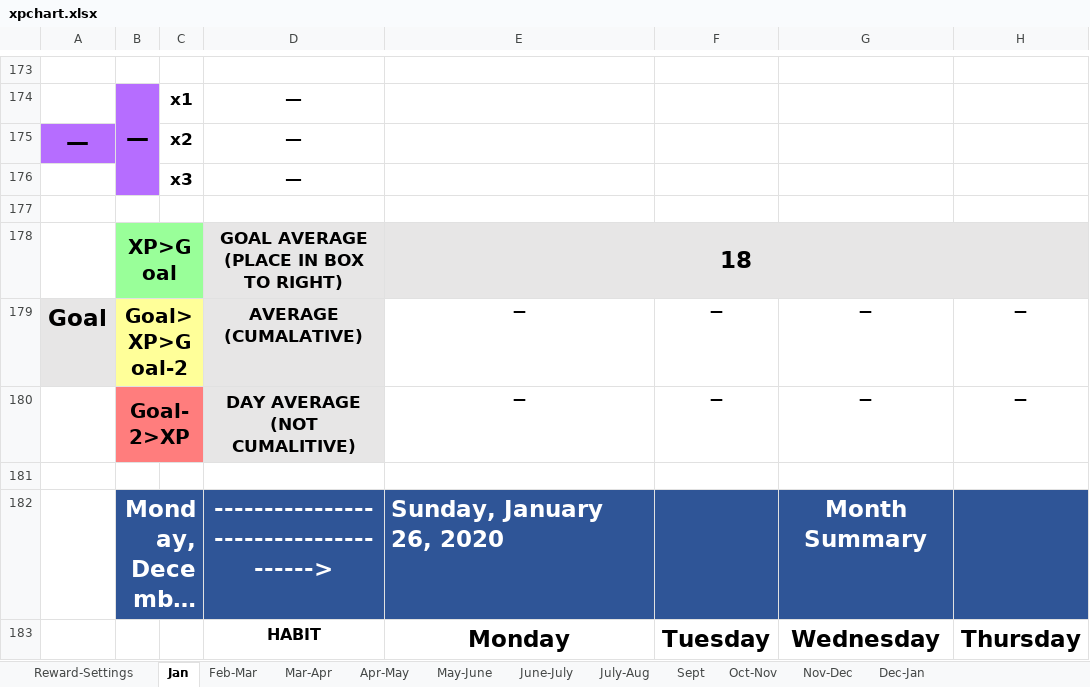
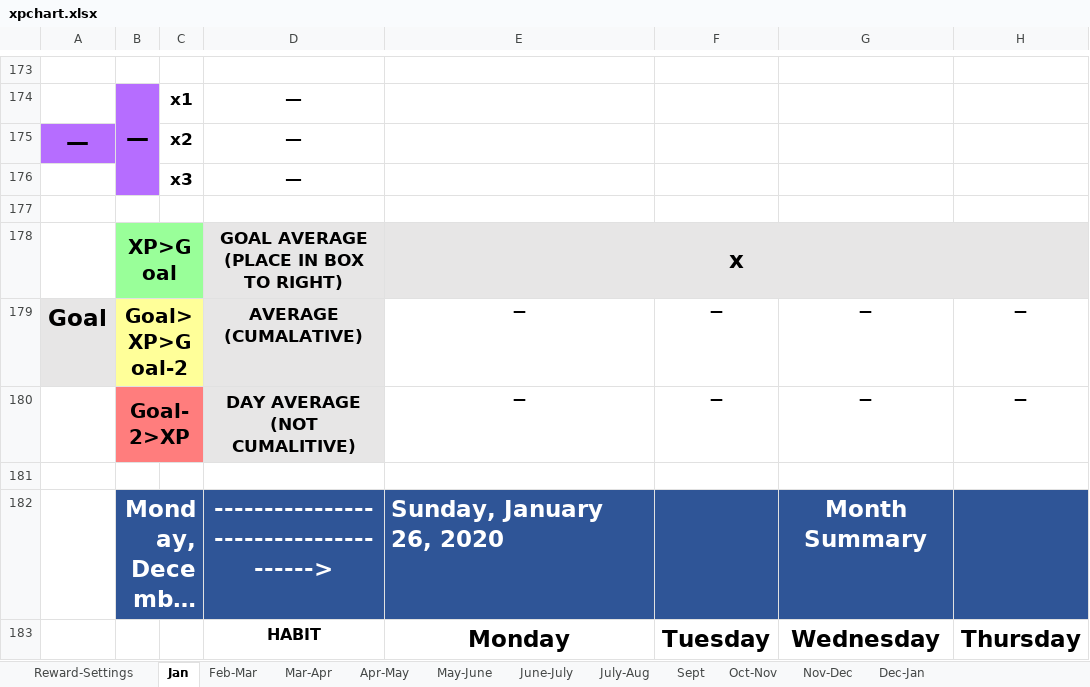
Before and after one commit to kylexrich/old-kylerich.com, an Excel workbook: files/xpchart.xlsx, sheet Jan, drawn as a sheet; only a part is shown, gaps mark what is left out; long unchanged cells end in …; values as stored, in another font and other column widths than the file's, no borders; conditional formats not drawn; the diff covers the shown part only; the diff names each change by its address in the sheet, - before the commit and + after, or states it on an @@ line.

```diff
--- a/files/xpchart.xlsx (sheet Jan)
+++ b/files/xpchart.xlsx (sheet Jan)
-E178: 18
+E178: x
```
Also changed, not shown: 1 added row, 1 removed row and 4 edited cells elsewhere in this sheet, sheet June-July, sheet Reward-Settings.
